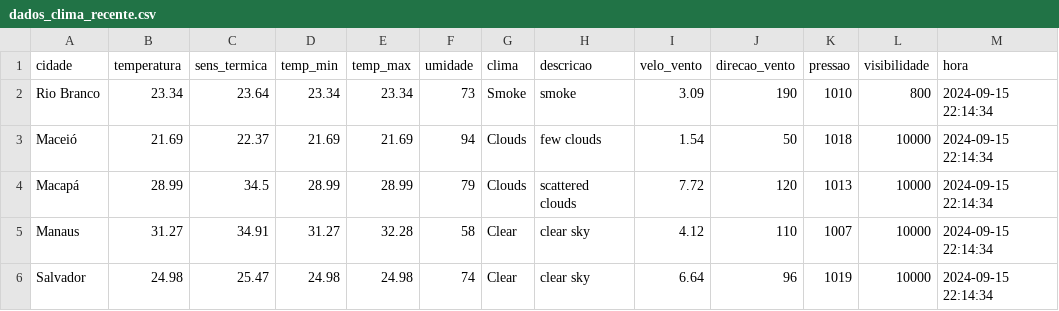
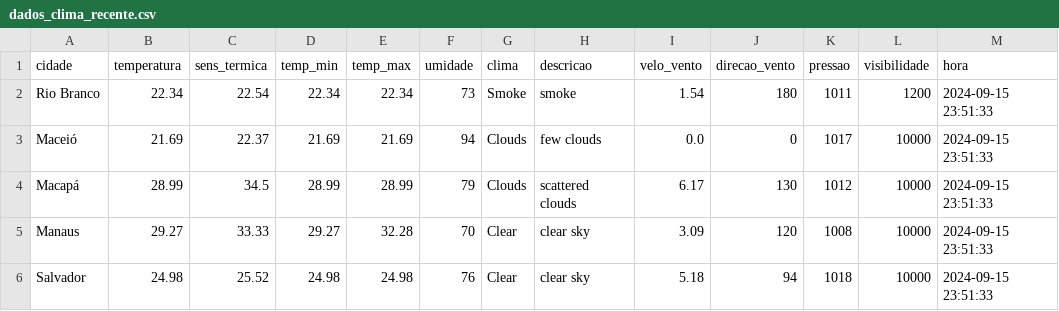
Before and after one commit to ThFenrir/integradorClimaDados, a CSV file: dados_clima_recente.csv, drawn as a sheet; only a part is shown; the diff covers the shown part only.

```diff
--- a/dados_clima_recente.csv
+++ b/dados_clima_recente.csv
@@ -1,6 +1,6 @@
 cidade,temperatura,sens_termica,temp_min,temp_max,umidade,clima,descricao,velo_vento,direcao_vento,pressao,visibilidade,hora
-Rio Branco,23.34,23.64,23.34,23.34,73,Smoke,smoke,3.09,190,1010,800,2024-09-15 22:14:34
-Maceió,21.69,22.37,21.69,21.69,94,Clouds,few clouds,1.54,50,1018,10000,2024-09-15 22:14:34
-Macapá,28.99,34.5,28.99,28.99,79,Clouds,scattered clouds,7.72,120,1013,10000,2024-09-15 22:14:34
-Manaus,31.27,34.91,31.27,32.28,58,Clear,clear sky,4.12,110,1007,10000,2024-09-15 22:14:34
-Salvador,24.98,25.47,24.98,24.98,74,Clear,clear sky,6.64,96,1019,10000,2024-09-15 22:14:34
+Rio Branco,22.34,22.54,22.34,22.34,73,Smoke,smoke,1.54,180,1011,1200,2024-09-15 23:51:33
+Maceió,21.69,22.37,21.69,21.69,94,Clouds,few clouds,0.0,0,1017,10000,2024-09-15 23:51:33
+Macapá,28.99,34.5,28.99,28.99,79,Clouds,scattered clouds,6.17,130,1012,10000,2024-09-15 23:51:33
+Manaus,29.27,33.33,29.27,32.28,70,Clear,clear sky,3.09,120,1008,10000,2024-09-15 23:51:33
+Salvador,24.98,25.52,24.98,24.98,76,Clear,clear sky,5.18,94,1018,10000,2024-09-15 23:51:33
```
Also changed, not shown: 166 edited cells elsewhere in this file.
